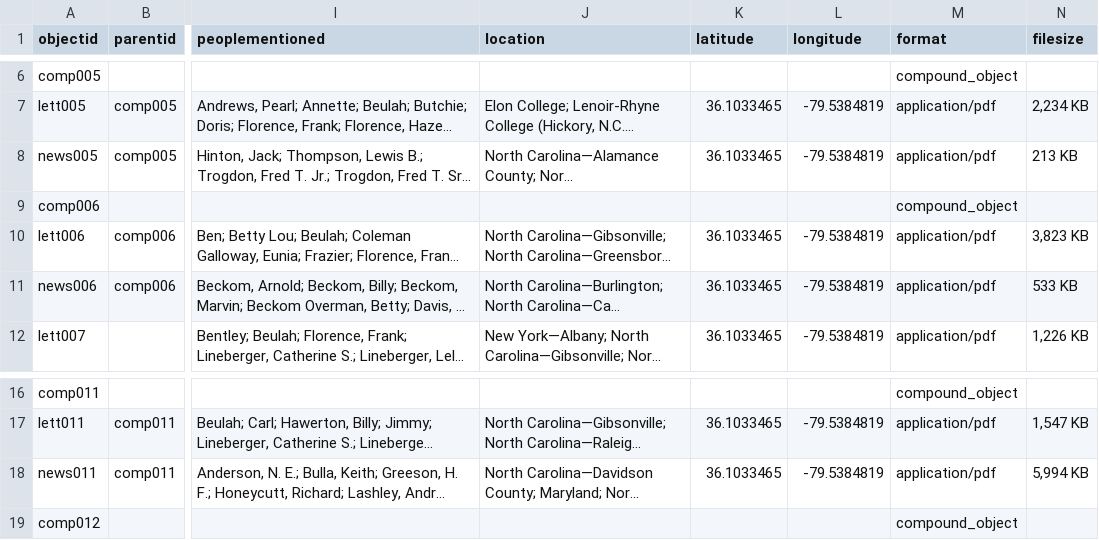
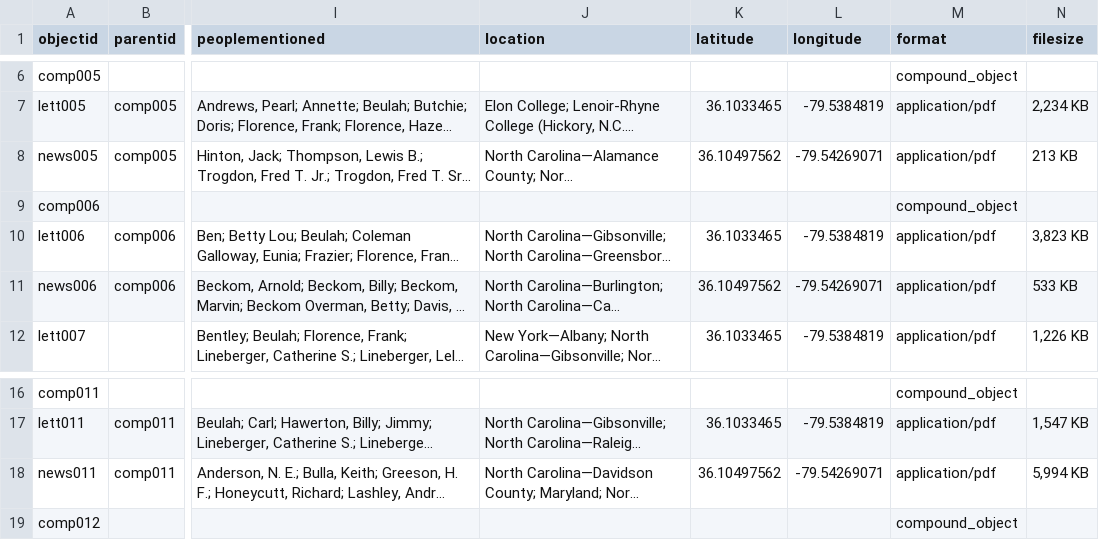
Before and after one commit to mf-jessica/memas-letters, a CSV file: _data/memas-letters.csv, drawn as a sheet; only a part is shown, gaps mark what is left out; long unchanged cells end in …; the diff names each change by its address in the sheet, - before the commit and + after, or states it on an @@ line.

Commit message:
Update latitude and longitude for newsclip metadata

```diff
--- a/_data/memas-letters.csv
+++ b/_data/memas-letters.csv
-K8 (latitude): 36.1033465
+K8 (latitude): 36.10497562
-L8 (longitude): -79.5384819
+L8 (longitude): -79.54269071
-K11 (latitude): 36.1033465
+K11 (latitude): 36.10497562
-L11 (longitude): -79.5384819
+L11 (longitude): -79.54269071
-K18 (latitude): 36.1033465
+K18 (latitude): 36.10497562
-L18 (longitude): -79.5384819
+L18 (longitude): -79.54269071
```
